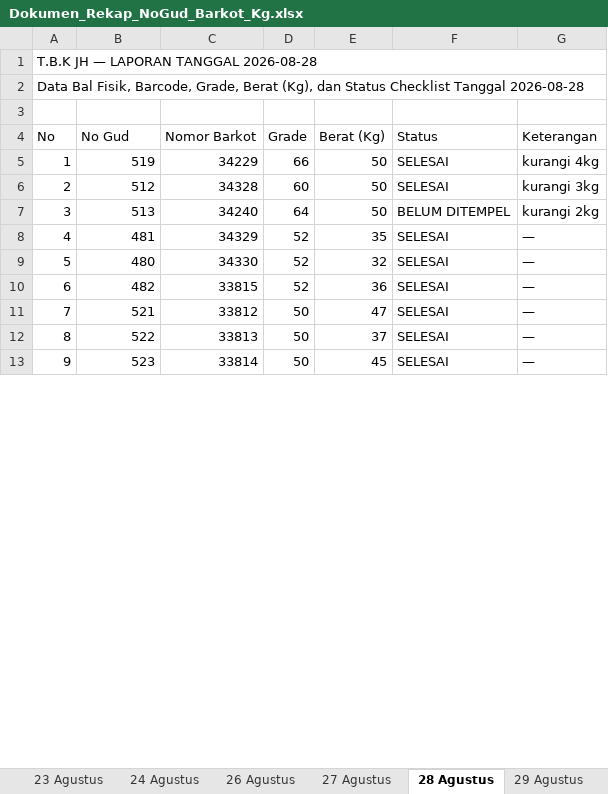
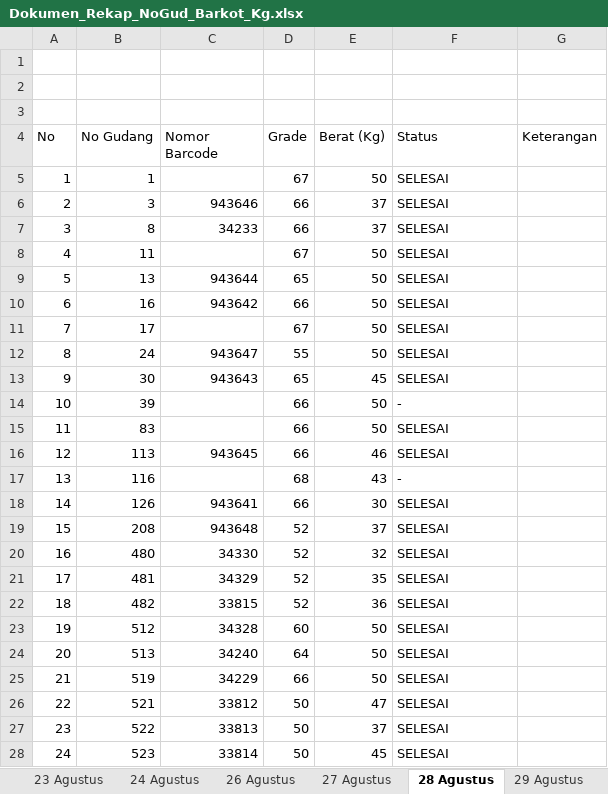
Before and after one commit to grndnstnmlk/stock-gudang-susunan, an Excel workbook: Dokumen_Rekap_NoGud_Barkot_Kg.xlsx, sheet 28 Agustus, drawn as a sheet; only a part is shown; values as stored, in another font and other column widths than the file's, no cell formats; removed rows and columns are numbered as before the commit, all else as after; the diff covers the shown part only; the diff names each change by its address in the sheet, - before the commit and + after, or states it on an @@ line.

Commit message:
Update susunan bal gudang (Blok 6-11, Tingkat 5), integrasi otomasi Supabase Cek Barkot

```diff
--- a/Dokumen_Rekap_NoGud_Barkot_Kg.xlsx (sheet 28 Agustus)
+++ b/Dokumen_Rekap_NoGud_Barkot_Kg.xlsx (sheet 28 Agustus)
@@ column A (No) renumbered between rows 1 and 39 @@
-A1:G1 merged
-A2:G2 merged
-B4: No Gud
+B4: No Gudang
-C4: Nomor Barkot
+C4: Nomor Barcode
-row 5: 1 | 519 | 34229 | 66 | 50 | SELESAI | kurangi 4kg
-row 6: 2 | 512 | 34328 | 60 | 50 | SELESAI | kurangi 3kg
-row 7: 3 | 513 | 34240 | 64 | 50 | BELUM DITEMPEL | kurangi 2kg
-row 8: 4 | 481 | 34329 | 52 | 35 | SELESAI | —
+row 5: 1 | 1 |  | 67 | 50 | SELESAI
+row 6: 2 | 3 | 943646 | 66 | 37 | SELESAI
+row 7: 3 | 8 | 34233 | 66 | 37 | SELESAI
+row 8: 4 | 11 |  | 67 | 50 | SELESAI
+row 9: 5 | 13 | 943644 | 65 | 50 | SELESAI
+row 10: 6 | 16 | 943642 | 66 | 50 | SELESAI
+row 11: 7 | 17 |  | 67 | 50 | SELESAI
+row 12: 8 | 24 | 943647 | 55 | 50 | SELESAI
+row 13: 9 | 30 | 943643 | 65 | 45 | SELESAI
+row 14: 10 | 39 |  | 66 | 50 | -
+row 15: 11 | 83 |  | 66 | 50 | SELESAI
+row 16: 12 | 113 | 943645 | 66 | 46 | SELESAI
+row 17: 13 | 116 |  | 68 | 43 | -
+row 18: 14 | 126 | 943641 | 66 | 30 | SELESAI
+row 19: 15 | 208 | 943648 | 52 | 37 | SELESAI
-G20 (Keterangan): —
+G20 (Keterangan): (empty)
+row 21: 17 | 481 | 34329 | 52 | 35 | SELESAI
-G22 (Keterangan): —
+G22 (Keterangan): (empty)
+row 23: 19 | 512 | 34328 | 60 | 50 | SELESAI
+row 24: 20 | 513 | 34240 | 64 | 50 | SELESAI
+row 25: 21 | 519 | 34229 | 66 | 50 | SELESAI
-G26:G28 (Keterangan): —
+G26:G28 (Keterangan): (empty)
```
Also changed, not shown: 16 removed rows and 11 edited cells elsewhere in this sheet, sheet Semua Data (Master), sheet 26 Agustus, sheet 22 Agustus, sheet 23 Agustus, sheet 21 Agustus, sheet 27 Agustus, 3 more sheets, other sheet tabs, cell formats, Stock_Susunan_Bal_30_Agustus_2026.xlsx, c.xlsx, 7 other files.
